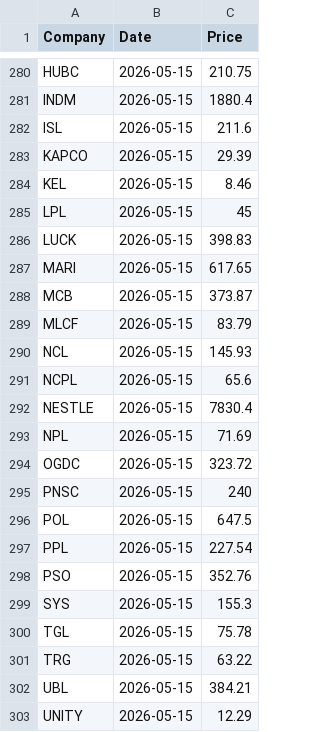
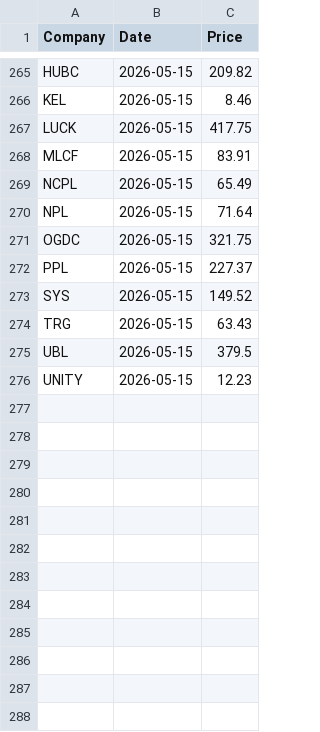
Before and after one commit to AmmarJamshed/DividendFlowPK, a CSV file: data/prices/daily_prices.csv, drawn as a sheet; only a part is shown, gaps mark what is left out; removed rows and columns are numbered as before the commit, all else as after; the diff covers the shown part only; the diff names each change by its address in the sheet, - before the commit and + after, or states it on an @@ line.

```diff
--- a/data/prices/daily_prices.csv
+++ b/data/prices/daily_prices.csv
-C265 (Price): 210.75
+C265 (Price): 209.82
-row 281: INDM | 2026-05-15 | 1880.4
-row 282: ISL | 2026-05-15 | 211.6
-row 283: KAPCO | 2026-05-15 | 29.39
-row 285: LPL | 2026-05-15 | 45
-C267 (Price): 398.83
+C267 (Price): 417.75
-row 287: MARI | 2026-05-15 | 617.65
-row 288: MCB | 2026-05-15 | 373.87
-C268 (Price): 83.79
+C268 (Price): 83.91
-row 290: NCL | 2026-05-15 | 145.93
-C269 (Price): 65.6
+C269 (Price): 65.49
-row 292: NESTLE | 2026-05-15 | 7830.4
-C270 (Price): 71.69
+C270 (Price): 71.64
-C271 (Price): 323.72
+C271 (Price): 321.75
-row 295: PNSC | 2026-05-15 | 240
-row 296: POL | 2026-05-15 | 647.5
-C272 (Price): 227.54
+C272 (Price): 227.37
-row 298: PSO | 2026-05-15 | 352.76
-C273 (Price): 155.3
+C273 (Price): 149.52
-row 300: TGL | 2026-05-15 | 75.78
-C274 (Price): 63.22
+C274 (Price): 63.43
-C275 (Price): 384.21
+C275 (Price): 379.5
-C276 (Price): 12.29
+C276 (Price): 12.23
```
Also changed, not shown: 2 added rows, 17 removed rows and 2 edited cells elsewhere in this file.
